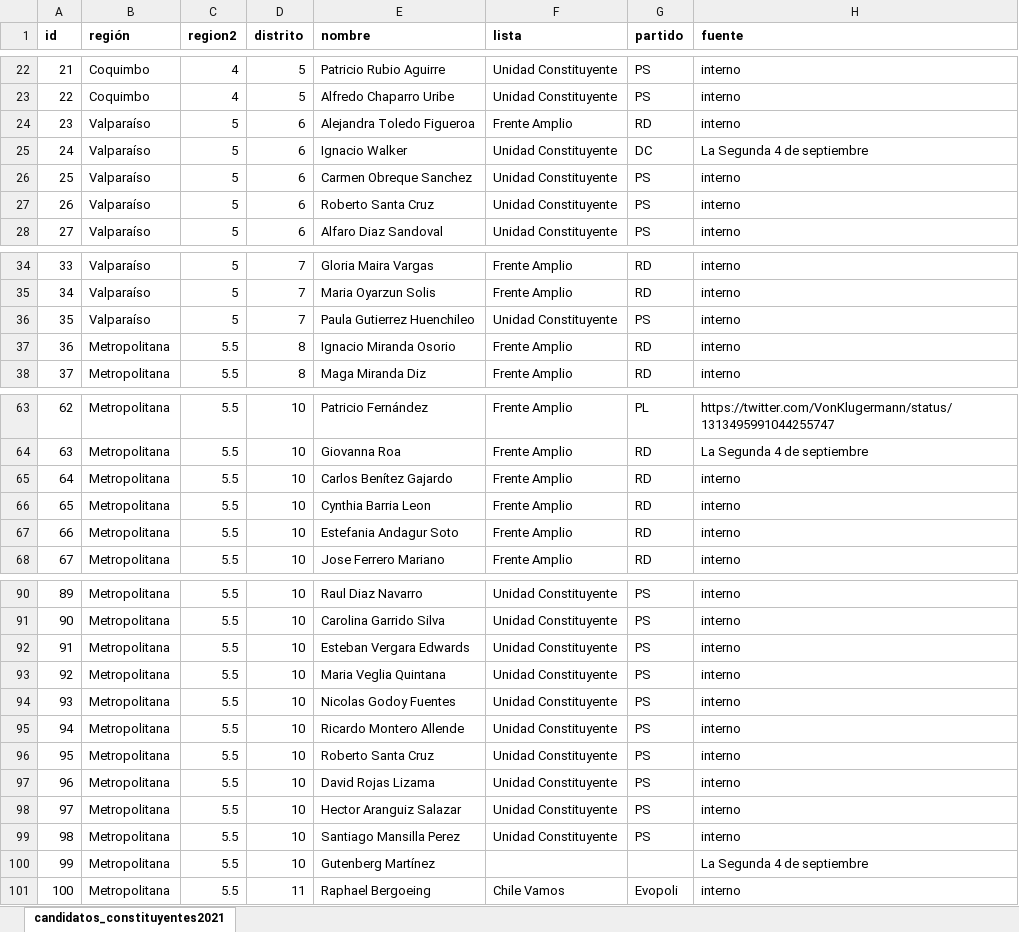
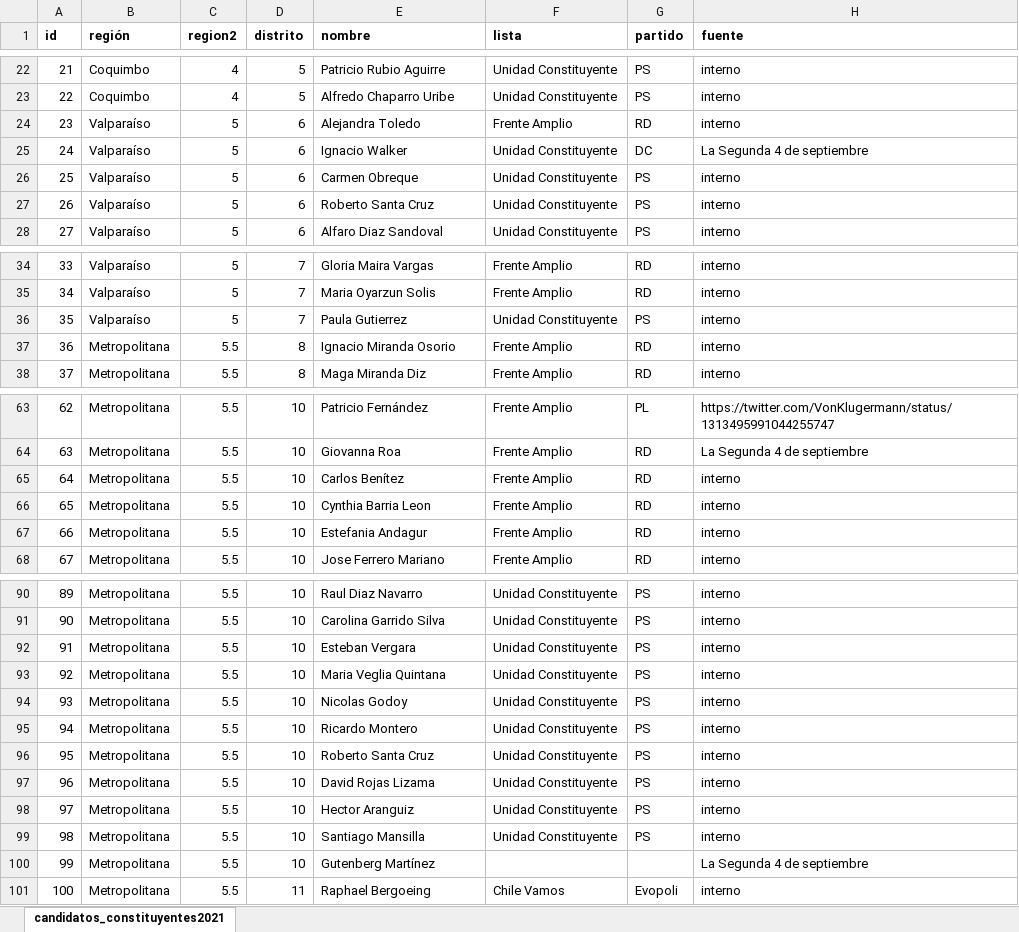
Before and after one commit to tresquintos/candidatos, an Excel workbook: constituyentes 2021/candidatos_constituyentes2021.xlsx, sheet candidatos_constituyentes2021, drawn as a sheet; only a part is shown, gaps mark what is left out; values as stored, in another font and other column widths than the file's, no borders; the diff covers the shown part only; the diff names each change by its address in the sheet, - before the commit and + after, or states it on an @@ line.

```diff
--- a/constituyentes 2021/candidatos_constituyentes2021.xlsx (sheet candidatos_constituyentes2021)
+++ b/constituyentes 2021/candidatos_constituyentes2021.xlsx (sheet candidatos_constituyentes2021)
-E24 (nombre): Alejandra Toledo Figueroa
+E24 (nombre): Alejandra Toledo
-E26 (nombre): Carmen Obreque Sanchez
+E26 (nombre): Carmen Obreque
-E36 (nombre): Paula Gutierrez Huenchileo
+E36 (nombre): Paula Gutierrez
-E65 (nombre): Carlos Benítez Gajardo
+E65 (nombre): Carlos Benítez
-E67 (nombre): Estefania Andagur Soto
+E67 (nombre): Estefania Andagur
-E92 (nombre): Esteban Vergara Edwards
+E92 (nombre): Esteban Vergara
-E94 (nombre): Nicolas Godoy Fuentes
+E94 (nombre): Nicolas Godoy
-E95 (nombre): Ricardo Montero Allende
+E95 (nombre): Ricardo Montero
-E98 (nombre): Hector Aranguiz Salazar
+E98 (nombre): Hector Aranguiz
-E99 (nombre): Santiago Mansilla Perez
+E99 (nombre): Santiago Mansilla
```
Also changed, not shown: 3 edited cells elsewhere in this sheet, 2 other files.
